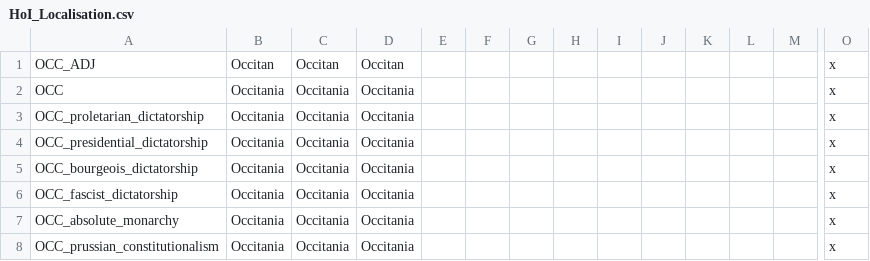
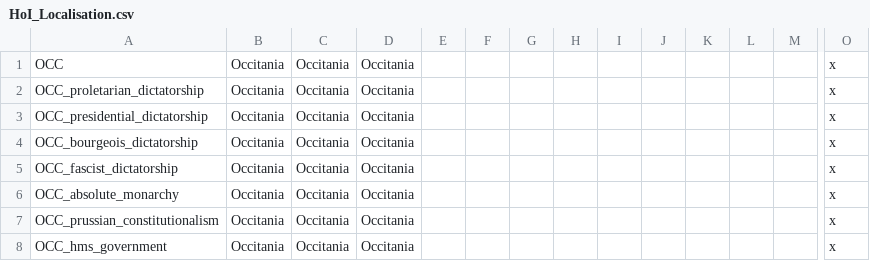
Before and after one commit to basedking/Heroes-of-Italia, a CSV file: localisation/HoI_Localisation.csv, drawn as a sheet; only a part is shown, gaps mark what is left out; the shorter side is filled out with more unchanged rows; rows hold the shown columns only; the diff names each change by its address in the sheet, - before the commit and + after, or states it on an @@ line.

```diff
--- a/localisation/HoI_Localisation.csv
+++ b/localisation/HoI_Localisation.csv
-row 1: OCC_ADJ | Occitan | Occitan | Occitan |  |  |  |  |  |  |  |  |  | x
```
Also changed, not shown: 2 other files.
